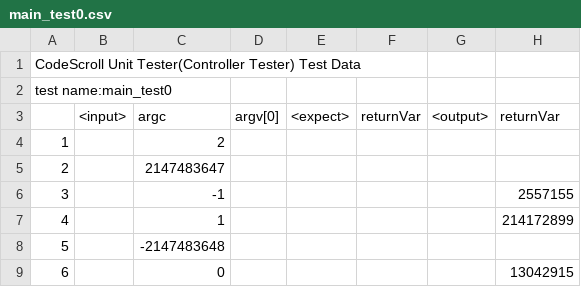
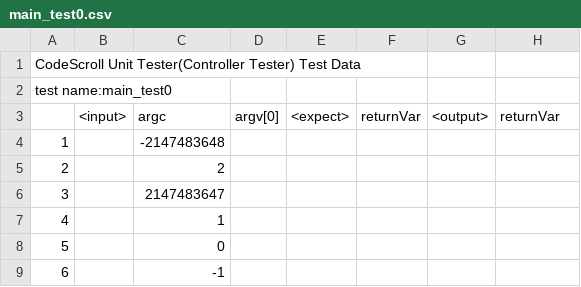
Before and after one commit to codecsroll/GCS_TEST, a CSV file: Sample/UnitTests/main_test0.csv, drawn as a sheet.

```diff
--- a/Sample/UnitTests/main_test0.csv
+++ b/Sample/UnitTests/main_test0.csv
@@ -3,7 +3,7 @@ test name:main_test0,""
 ,<input>,argc,argv[0],<expect>,returnVar,<output>,returnVar
-1,"","2"," ",,,,
-2,"","2147483647"," ",,,,
-3,"","-1"," ",,"",,"2557155"
-4,"","1"," ",,"",,"214172899"
-5,"","-2147483648"," ",,,,
-6,"","0"," ",,"",,"13042915"
+1,"","-2147483648"," ",,,,
+2,"","2"," ",,,,
+3,"","2147483647"," ",,,,
+4,"","1"," ",,,,
+5,"","0"," ",,,,
+6,"","-1"," ",,,,
```
Also changed, not shown: Sample/UnitTests/api10_test0.csv, Sample/UnitTests/api11_test0.csv, 30 other files.
